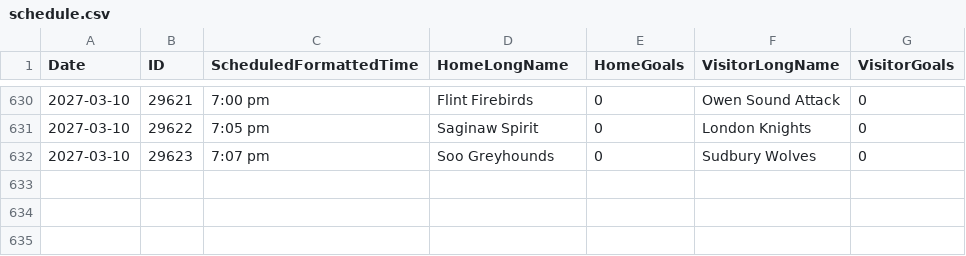
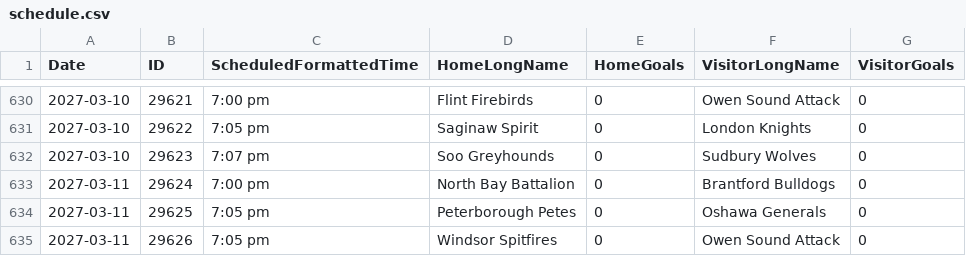
Before and after one commit to NoahCornish/OHLDataHub, a CSV file: data/current/schedule.csv, drawn as a sheet; only a part is shown, gaps mark what is left out; the diff names each change by its address in the sheet, - before the commit and + after, or states it on an @@ line.

```diff
--- a/data/current/schedule.csv
+++ b/data/current/schedule.csv
+row 633: 2027-03-11 | 29624 | 7:00 pm | North Bay Battalion | 0 | Brantford Bulldogs | 0
+row 634: 2027-03-11 | 29625 | 7:05 pm | Peterborough Petes | 0 | Oshawa Generals | 0
+row 635: 2027-03-11 | 29626 | 7:05 pm | Windsor Spitfires | 0 | Owen Sound Attack | 0
```
Also changed, not shown: 1 other file.
